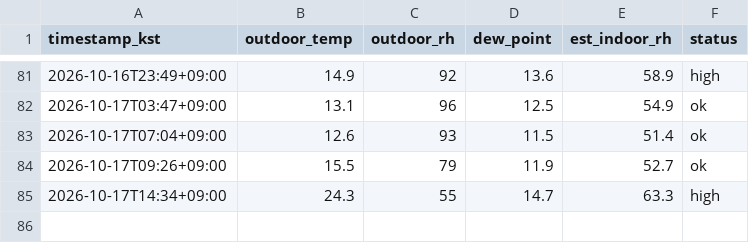
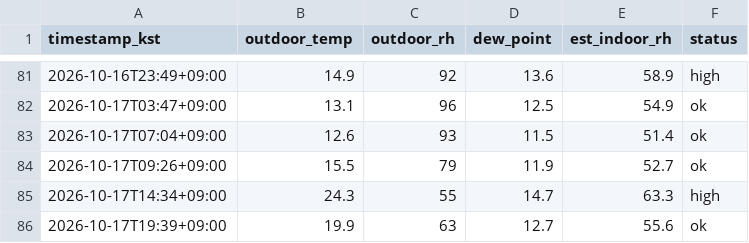
Before and after one commit to sophie-son/violin-humidity, a CSV file: data/readings.csv, drawn as a sheet; only a part is shown, gaps mark what is left out.

Commit message:
data: 2026-10-17T10:39:07Z

```diff
--- a/data/readings.csv
+++ b/data/readings.csv
@@ -85 +85,2 @@ timestamp_kst,outdoor_temp,outdoor_rh,dew_point,est_indoor_rh,status
 2026-10-17T14:34+09:00,24.3,55,14.7,63.3,high
+2026-10-17T19:39+09:00,19.9,63,12.7,55.6,ok
```
Also changed, not shown: 1 other file.
